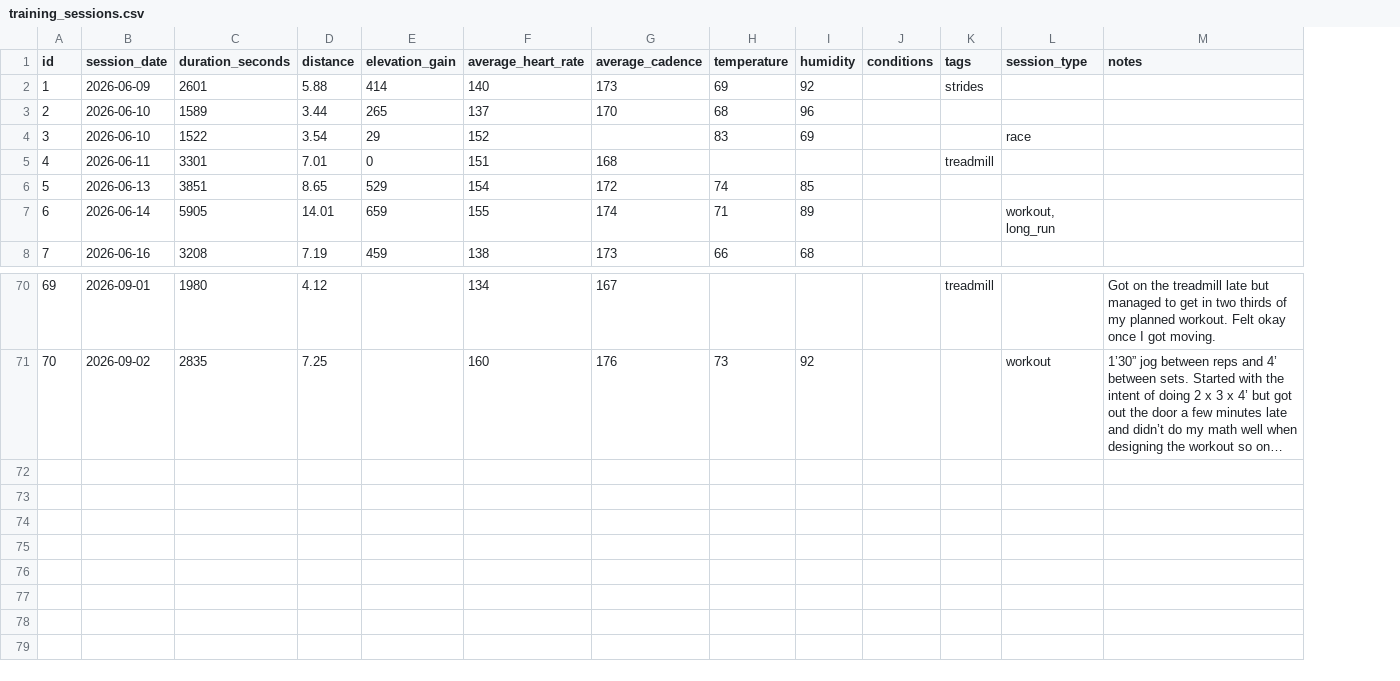
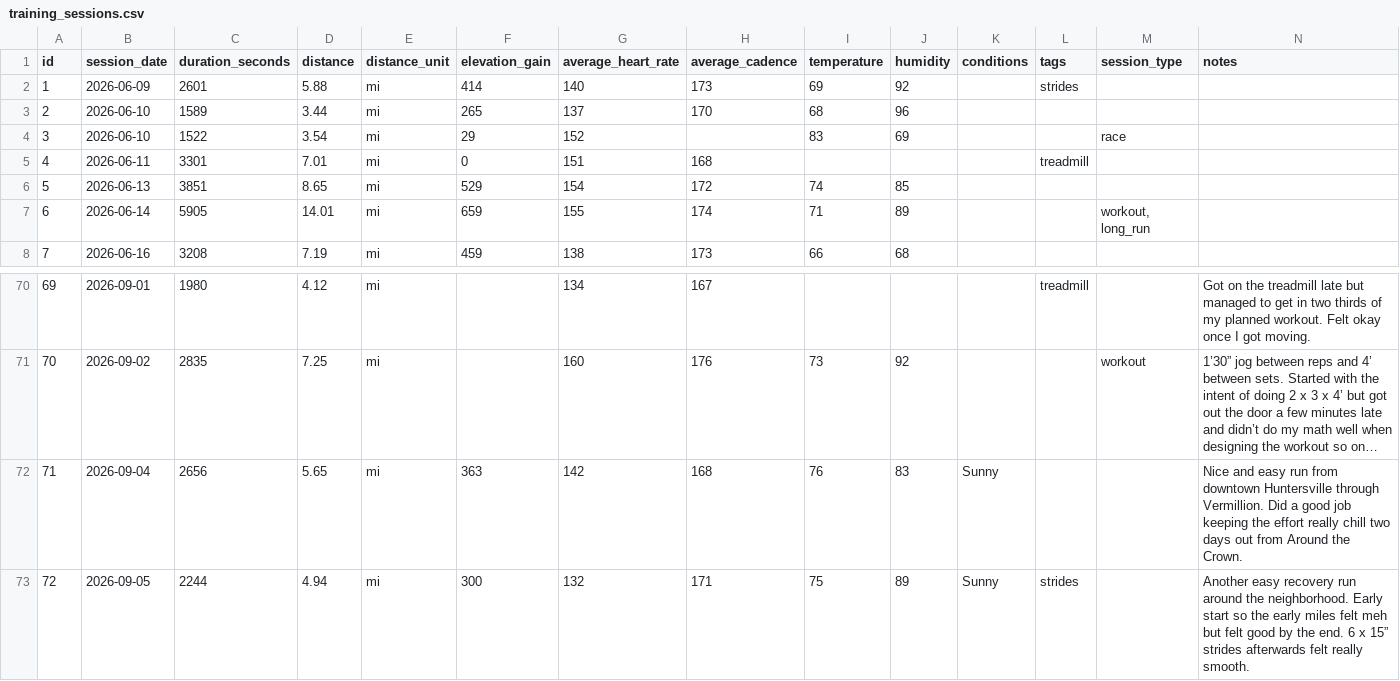
Before and after one commit to cappscr/digital-training-log-app, a CSV file: backend/db/seeds/training_sessions.csv, drawn as a sheet; only a part is shown, gaps mark what is left out; long unchanged cells end in …; the diff names each change by its address in the sheet, - before the commit and + after, or states it on an @@ line.

Commit message:
[#316] Adds latest training sessions and updates seeds and TrainingSessionCard for the new distance_unit column

```diff
--- a/backend/db/seeds/training_sessions.csv
+++ b/backend/db/seeds/training_sessions.csv
+column E (distance_unit), rows 2-8: all mi; rows 70-71: mi | mi
+row 72: 71 | 2026-09-04 | 2656 | 5.65 | mi | 363 | 142 | 168 | 76 | 83 | Sunny |  |  | Nice and easy run from downtown Huntersville through Vermillion. Did a good job keeping the effort really chill two days out from Around the Crown.
+row 73: 72 | 2026-09-05 | 2244 | 4.94 | mi | 300 | 132 | 171 | 75 | 89 | Sunny | strides |  | Another easy recovery run around the neighborhood. Early start so the early miles felt meh but felt good by the end. 6 x 15” strides afterwards felt really smooth.
```
Also changed, not shown: 5 other files.
